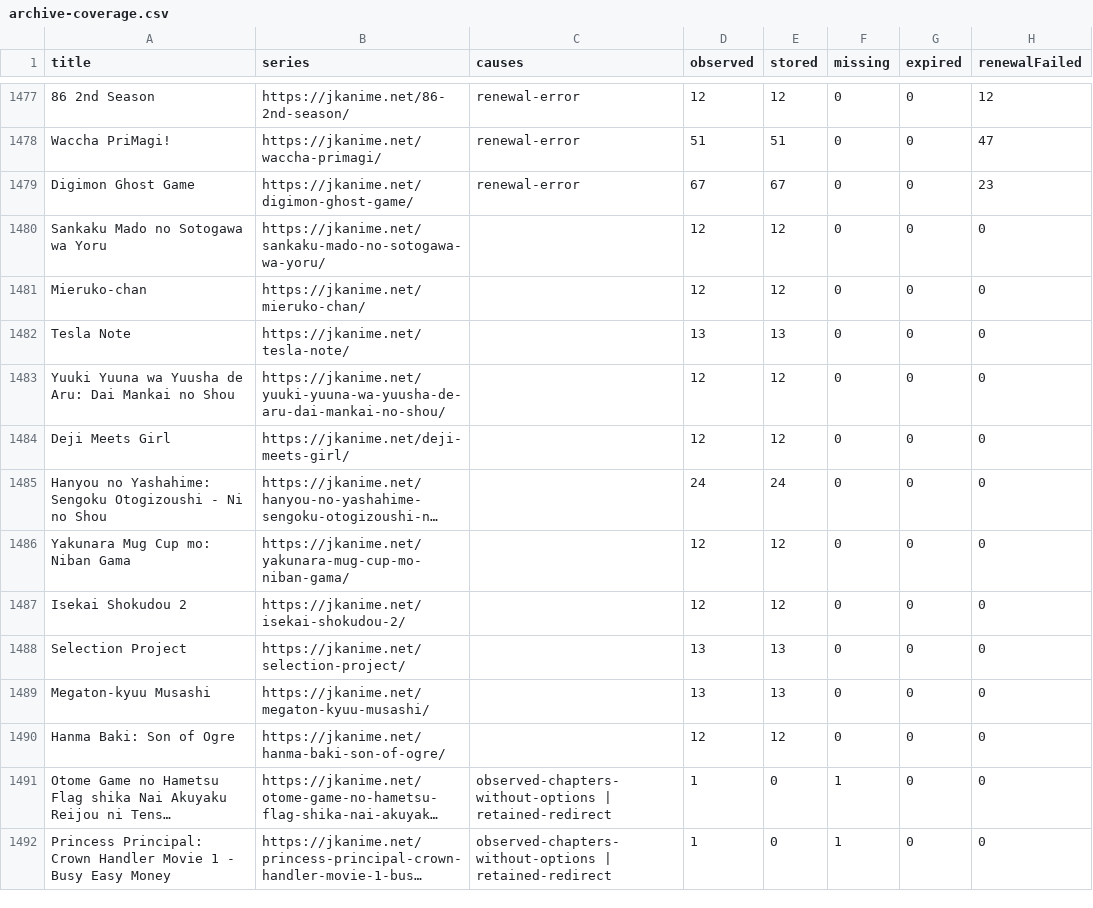
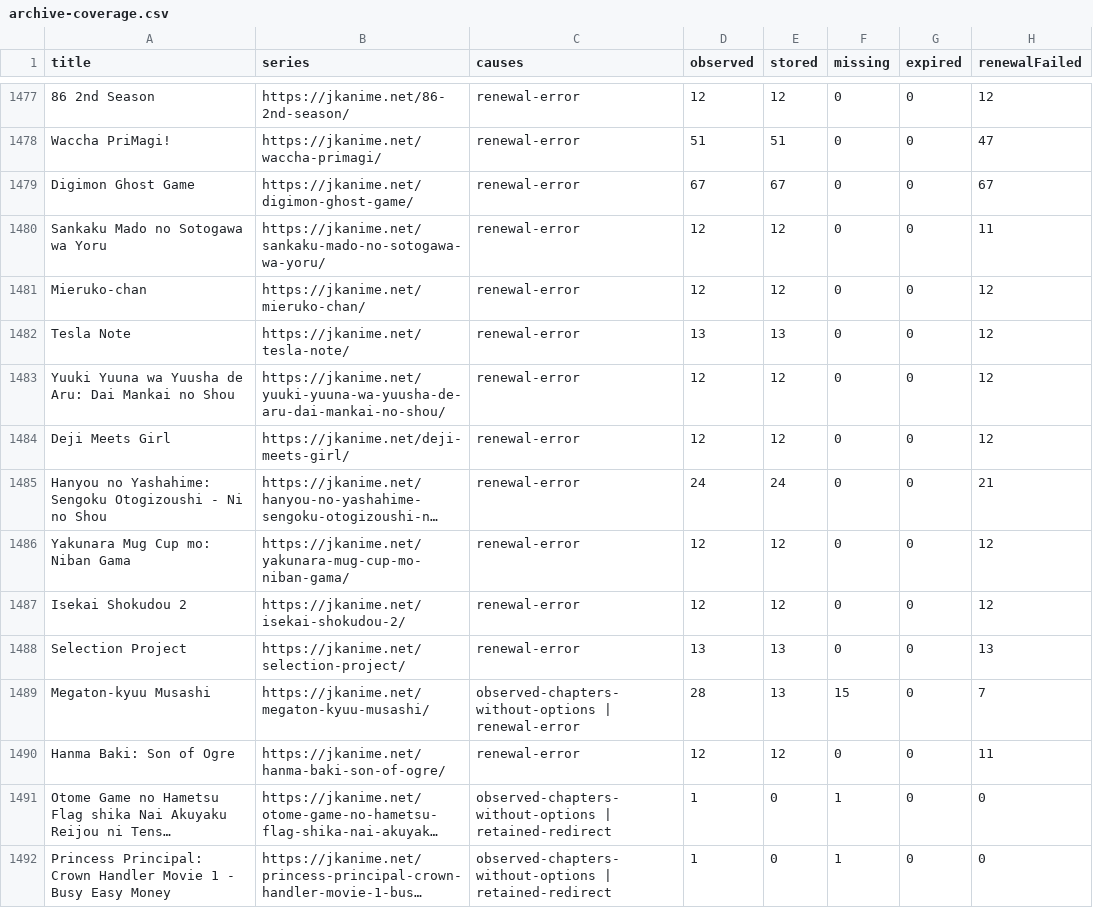
Before and after one commit to ZZCoreDev/ZZAnime, a CSV file: state/archive-coverage.csv, drawn as a sheet; only a part is shown, gaps mark what is left out; long unchanged cells end in …; the diff names each change by its address in the sheet, - before the commit and + after, or states it on an @@ line.

```diff
--- a/state/archive-coverage.csv
+++ b/state/archive-coverage.csv
-H1479 (renewalFailed): 23
+H1479 (renewalFailed): 67
-C1480:C1488 (causes): (empty)
+C1480:C1488 (causes): renewal-error
-H1480 (renewalFailed): 0
+H1480 (renewalFailed): 11
-H1481:H1484 (renewalFailed): 0
+H1481:H1484 (renewalFailed): 12
-H1485 (renewalFailed): 0
+H1485 (renewalFailed): 21
-H1486:H1487 (renewalFailed): 0
+H1486:H1487 (renewalFailed): 12
-H1488 (renewalFailed): 0
+H1488 (renewalFailed): 13
-C1489 (causes): (empty)
+C1489 (causes): observed-chapters-without-options | renewal-error
-D1489 (observed): 13
+D1489 (observed): 28
-F1489 (missing): 0
+F1489 (missing): 15
-H1489 (renewalFailed): 0
+H1489 (renewalFailed): 7
-C1490 (causes): (empty)
+C1490 (causes): renewal-error
-H1490 (renewalFailed): 0
+H1490 (renewalFailed): 11
```
Also changed, not shown: 42 other files.
